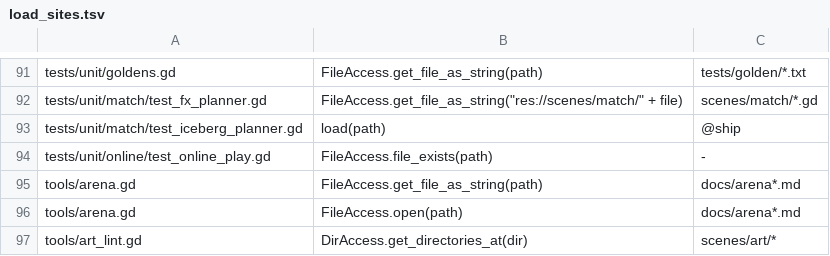
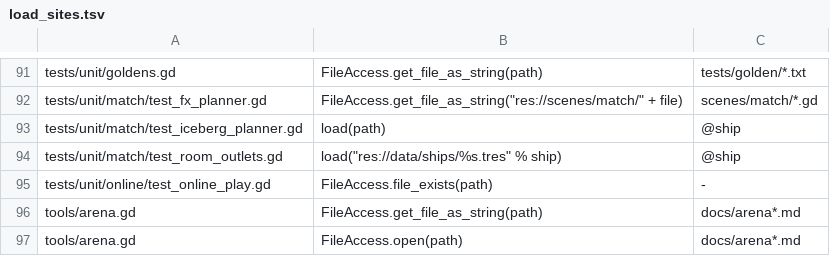
Before and after one commit to hanscanonico/sinking_ship, a TSV file: tools/load_sites.tsv, drawn as a sheet; only a part is shown, gaps mark what is left out; the shorter side is filled out with more unchanged rows.

```diff
--- a/tools/load_sites.tsv
+++ b/tools/load_sites.tsv
@@ -93,2 +93,3 @@ tests/unit/match/test_fx_planner.gd	FileAccess.get_file_as_string("res://scenes/
 tests/unit/match/test_iceberg_planner.gd	load(path)	@ship
+tests/unit/match/test_room_outlets.gd	load("res://data/ships/%s.tres" % ship)	@ship
 tests/unit/online/test_online_play.gd	FileAccess.file_exists(path)	-
```
